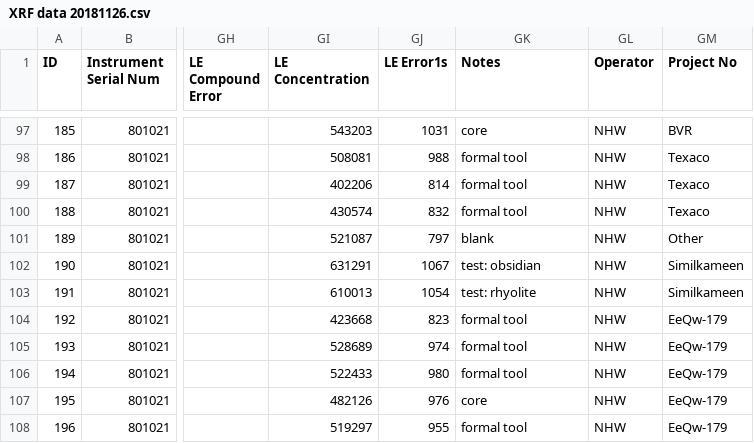
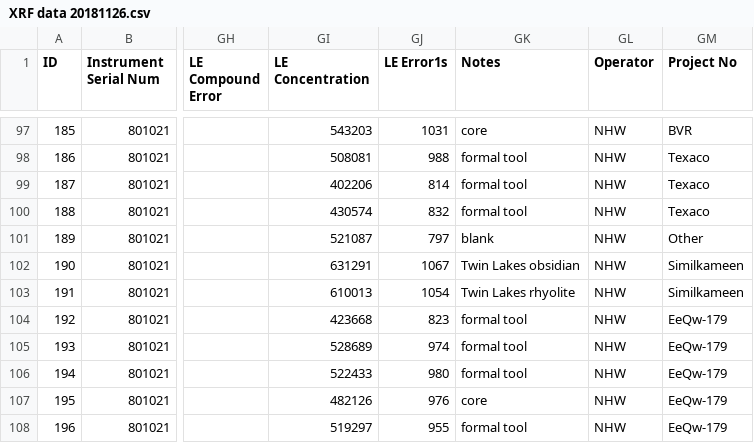
Before and after one commit to nwaber/XRF, a CSV file: XRF data 20181126.csv, drawn as a sheet; only a part is shown, gaps mark what is left out; the diff names each change by its address in the sheet, - before the commit and + after, or states it on an @@ line.

Commit message:
Update XRF data 20181126.csv

```diff
--- a/XRF data 20181126.csv
+++ b/XRF data 20181126.csv
-GK102 (Notes): test: obsidian
+GK102 (Notes): Twin Lakes obsidian
-GK103 (Notes): test: rhyolite
+GK103 (Notes): Twin Lakes rhyolite
```
